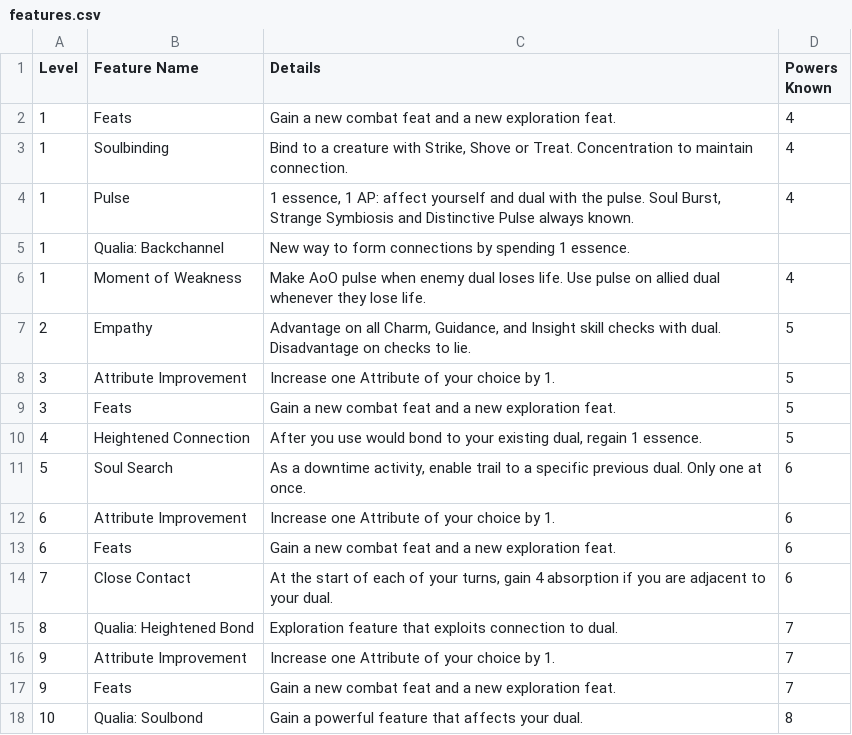
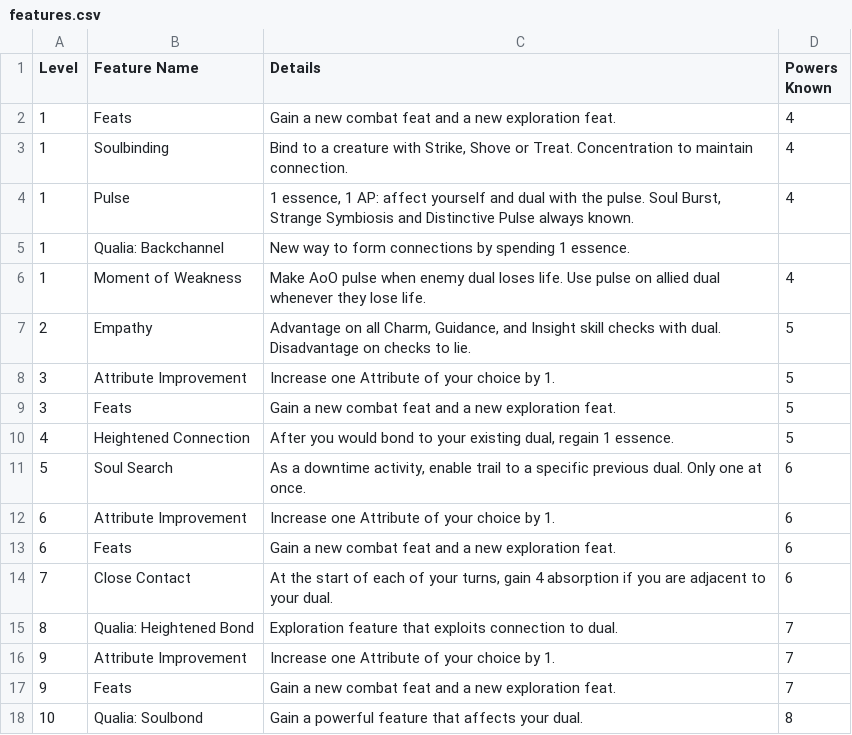
Before and after one commit to Leafwing-Studios/fonts-of-power, a CSV file: docs/src/character-options/classes/soulbinder/features.csv, drawn as a sheet.

```diff
--- a/docs/src/character-options/classes/soulbinder/features.csv
+++ b/docs/src/character-options/classes/soulbinder/features.csv
@@ -9,3 +9,3 @@
 "3","Feats","Gain a new combat feat and a new exploration feat.","5"
-"4","Heightened Connection","After you use would bond to your existing dual, regain 1 essence.","5"
+"4","Heightened Connection","After you would bond to your existing dual, regain 1 essence.","5"
 "5","Soul Search","As a downtime activity, enable trail to a specific previous dual. Only one at once.","6"
```
Also changed, not shown: docs/src/character-options/classes/soulbinder/powers.csv, docs/src/character-options/classes/soulbinder/qualia_distinctive_pulse.csv, 3 other files.
